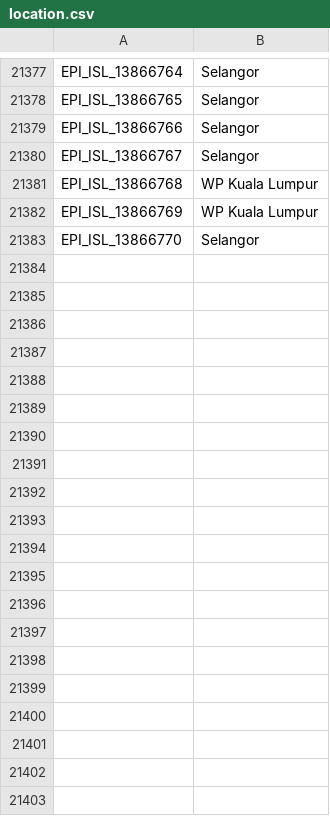
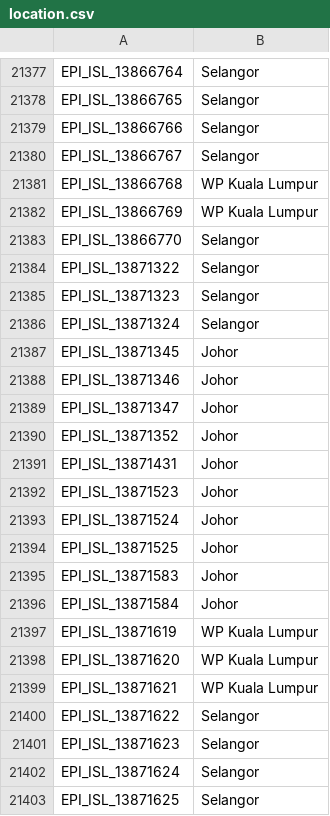
Before and after one commit to mgvi-nibm/c19-gsv, a CSV file: location.csv, drawn as a sheet; only a part is shown, gaps mark what is left out; the diff covers the shown part only.

```diff
--- a/location.csv
+++ b/location.csv
@@ -21383 +21383,21 @@
 "EPI_ISL_13866770","Selangor"
+"EPI_ISL_13871322","Selangor"
+"EPI_ISL_13871323","Selangor"
+"EPI_ISL_13871324","Selangor"
+"EPI_ISL_13871345","Johor"
+"EPI_ISL_13871346","Johor"
+"EPI_ISL_13871347","Johor"
+"EPI_ISL_13871352","Johor"
+"EPI_ISL_13871431","Johor"
+"EPI_ISL_13871523","Johor"
+"EPI_ISL_13871524","Johor"
+"EPI_ISL_13871525","Johor"
+"EPI_ISL_13871583","Johor"
+"EPI_ISL_13871584","Johor"
+"EPI_ISL_13871619","WP Kuala Lumpur"
+"EPI_ISL_13871620","WP Kuala Lumpur"
+"EPI_ISL_13871621","WP Kuala Lumpur"
+"EPI_ISL_13871622","Selangor"
+"EPI_ISL_13871623","Selangor"
+"EPI_ISL_13871624","Selangor"
+"EPI_ISL_13871625","Selangor"
```
Also changed, not shown: 70 added rows elsewhere in this file, clades.csv, gender.csv, 12 other files.
